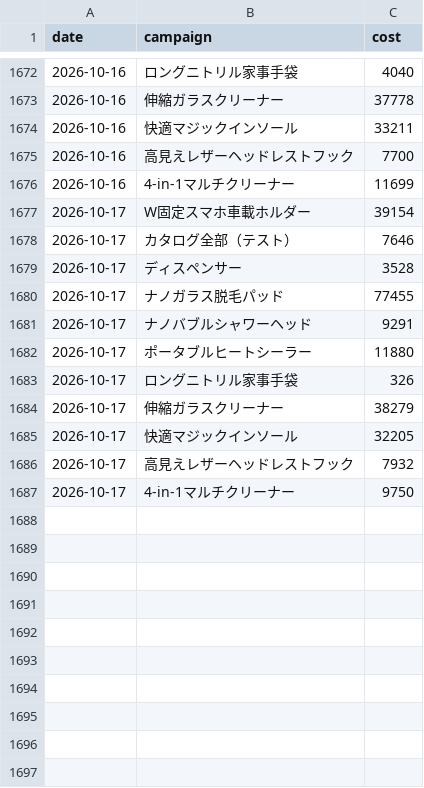
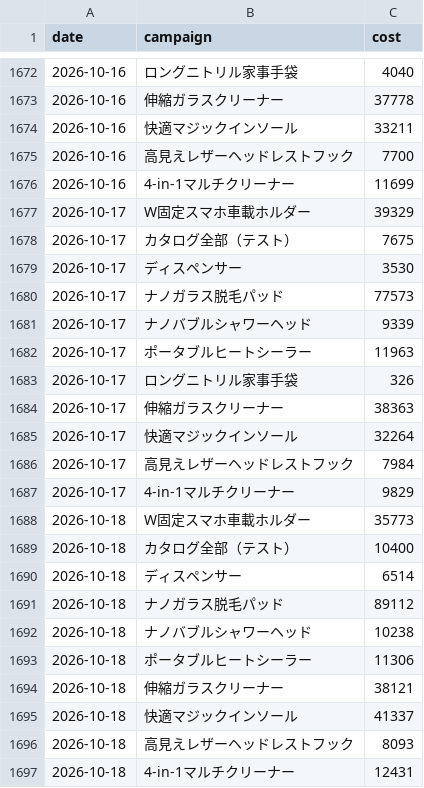
Before and after one commit to finracofficial-cmd/LOOana, a CSV file: data/daily/daily_ad.csv, drawn as a sheet; only a part is shown, gaps mark what is left out.

```diff
--- a/data/daily/daily_ad.csv
+++ b/data/daily/daily_ad.csv
@@ -1676,12 +1676,22 @@ date,campaign,cost
 2026-10-16,4-in-1マルチクリーナー,11699
-2026-10-17,W固定スマホ車載ホルダー,39154
-2026-10-17,カタログ全部（テスト）,7646
-2026-10-17,ディスペンサー,3528
-2026-10-17,ナノガラス脱毛パッド,77455
-2026-10-17,ナノバブルシャワーヘッド,9291
-2026-10-17,ポータブルヒートシーラー,11880
+2026-10-17,W固定スマホ車載ホルダー,39329
+2026-10-17,カタログ全部（テスト）,7675
+2026-10-17,ディスペンサー,3530
+2026-10-17,ナノガラス脱毛パッド,77573
+2026-10-17,ナノバブルシャワーヘッド,9339
+2026-10-17,ポータブルヒートシーラー,11963
 2026-10-17,ロングニトリル家事手袋,326
-2026-10-17,伸縮ガラスクリーナー,38279
-2026-10-17,快適マジックインソール,32205
-2026-10-17,高見えレザーヘッドレストフック,7932
-2026-10-17,4-in-1マルチクリーナー,9750
+2026-10-17,伸縮ガラスクリーナー,38363
+2026-10-17,快適マジックインソール,32264
+2026-10-17,高見えレザーヘッドレストフック,7984
+2026-10-17,4-in-1マルチクリーナー,9829
+2026-10-18,W固定スマホ車載ホルダー,35773
+2026-10-18,カタログ全部（テスト）,10400
+2026-10-18,ディスペンサー,6514
+2026-10-18,ナノガラス脱毛パッド,89112
+2026-10-18,ナノバブルシャワーヘッド,10238
+2026-10-18,ポータブルヒートシーラー,11306
+2026-10-18,伸縮ガラスクリーナー,38121
+2026-10-18,快適マジックインソール,41337
+2026-10-18,高見えレザーヘッドレストフック,8093
+2026-10-18,4-in-1マルチクリーナー,12431
```
Also changed, not shown: data/budget-snapshots.csv, data/daily/daily_order_bands.csv, 9 other files.
